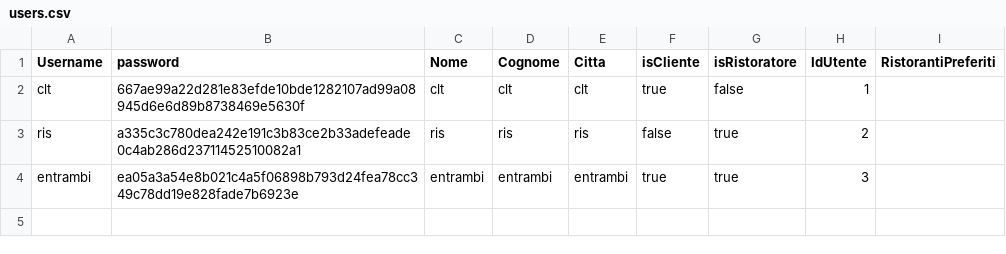
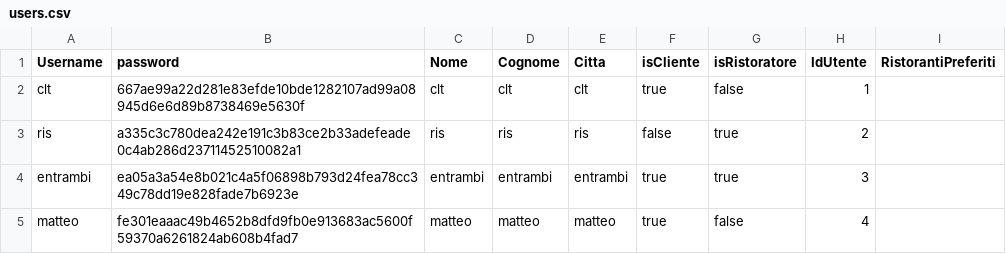
Before and after one commit to sonoFrangu/theknife, a CSV file: doc/users.csv, drawn as a sheet; the diff names each change by its address in the sheet, - before the commit and + after, or states it on an @@ line.

```diff
--- a/doc/users.csv
+++ b/doc/users.csv
+row 5: matteo | fe301eaaac49b4652b8dfd9fb0e913683ac5600f59370a6261824ab608b4fad7 | matteo | matteo | matteo | true | false | 4
```
Also changed, not shown: doc/recensioni.csv, 2 other files.
